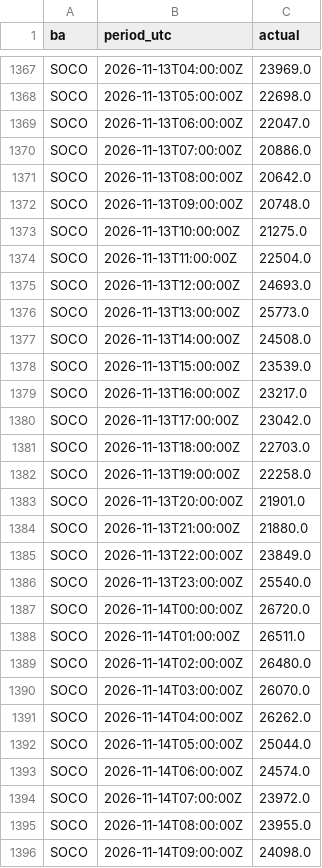
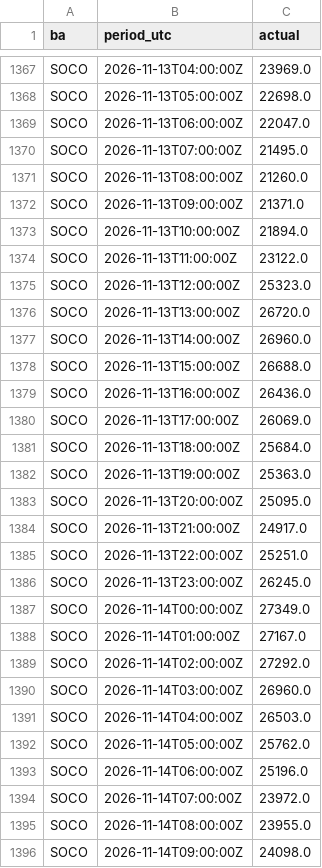
Before and after one commit to Vincent-Attakpah/Grid-demand-project, a CSV file: actuals.csv, drawn as a sheet; only a part is shown, gaps mark what is left out; the diff covers the shown part only.

```diff
--- a/actuals.csv
+++ b/actuals.csv
@@ -1369,26 +1369,26 @@ SOCO,2026-11-13T05:00:00Z,22698.0
 SOCO,2026-11-13T06:00:00Z,22047.0
-SOCO,2026-11-13T07:00:00Z,20886.0
-SOCO,2026-11-13T08:00:00Z,20642.0
-SOCO,2026-11-13T09:00:00Z,20748.0
-SOCO,2026-11-13T10:00:00Z,21275.0
-SOCO,2026-11-13T11:00:00Z,22504.0
-SOCO,2026-11-13T12:00:00Z,24693.0
-SOCO,2026-11-13T13:00:00Z,25773.0
-SOCO,2026-11-13T14:00:00Z,24508.0
-SOCO,2026-11-13T15:00:00Z,23539.0
-SOCO,2026-11-13T16:00:00Z,23217.0
-SOCO,2026-11-13T17:00:00Z,23042.0
-SOCO,2026-11-13T18:00:00Z,22703.0
-SOCO,2026-11-13T19:00:00Z,22258.0
-SOCO,2026-11-13T20:00:00Z,21901.0
-SOCO,2026-11-13T21:00:00Z,21880.0
-SOCO,2026-11-13T22:00:00Z,23849.0
-SOCO,2026-11-13T23:00:00Z,25540.0
-SOCO,2026-11-14T00:00:00Z,26720.0
-SOCO,2026-11-14T01:00:00Z,26511.0
-SOCO,2026-11-14T02:00:00Z,26480.0
-SOCO,2026-11-14T03:00:00Z,26070.0
-SOCO,2026-11-14T04:00:00Z,26262.0
-SOCO,2026-11-14T05:00:00Z,25044.0
-SOCO,2026-11-14T06:00:00Z,24574.0
+SOCO,2026-11-13T07:00:00Z,21495.0
+SOCO,2026-11-13T08:00:00Z,21260.0
+SOCO,2026-11-13T09:00:00Z,21371.0
+SOCO,2026-11-13T10:00:00Z,21894.0
+SOCO,2026-11-13T11:00:00Z,23122.0
+SOCO,2026-11-13T12:00:00Z,25323.0
+SOCO,2026-11-13T13:00:00Z,26720.0
+SOCO,2026-11-13T14:00:00Z,26960.0
+SOCO,2026-11-13T15:00:00Z,26688.0
+SOCO,2026-11-13T16:00:00Z,26436.0
+SOCO,2026-11-13T17:00:00Z,26069.0
+SOCO,2026-11-13T18:00:00Z,25684.0
+SOCO,2026-11-13T19:00:00Z,25363.0
+SOCO,2026-11-13T20:00:00Z,25095.0
+SOCO,2026-11-13T21:00:00Z,24917.0
+SOCO,2026-11-13T22:00:00Z,25251.0
+SOCO,2026-11-13T23:00:00Z,26245.0
+SOCO,2026-11-14T00:00:00Z,27349.0
+SOCO,2026-11-14T01:00:00Z,27167.0
+SOCO,2026-11-14T02:00:00Z,27292.0
+SOCO,2026-11-14T03:00:00Z,26960.0
+SOCO,2026-11-14T04:00:00Z,26503.0
+SOCO,2026-11-14T05:00:00Z,25762.0
+SOCO,2026-11-14T06:00:00Z,25196.0
 SOCO,2026-11-14T07:00:00Z,23972.0
```
Also changed, not shown: 4 added rows and 1 edited cell elsewhere in this file, history/2026-11-21.csv, 2 other files.
